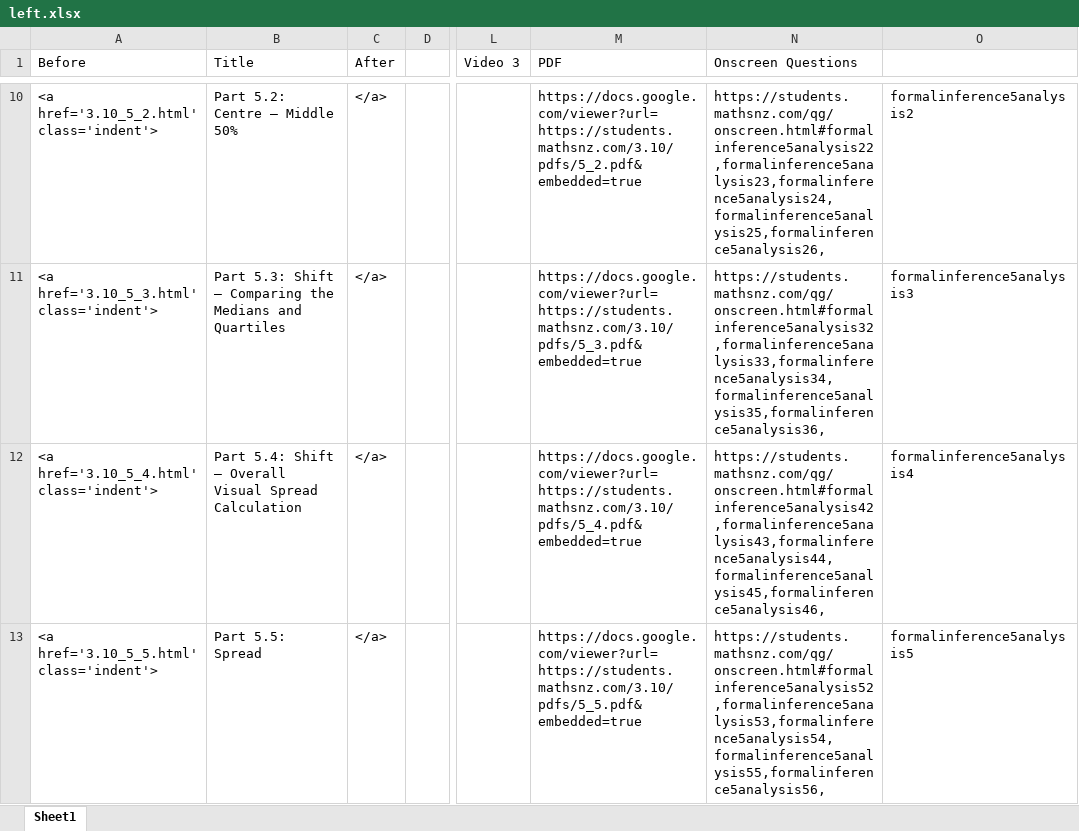
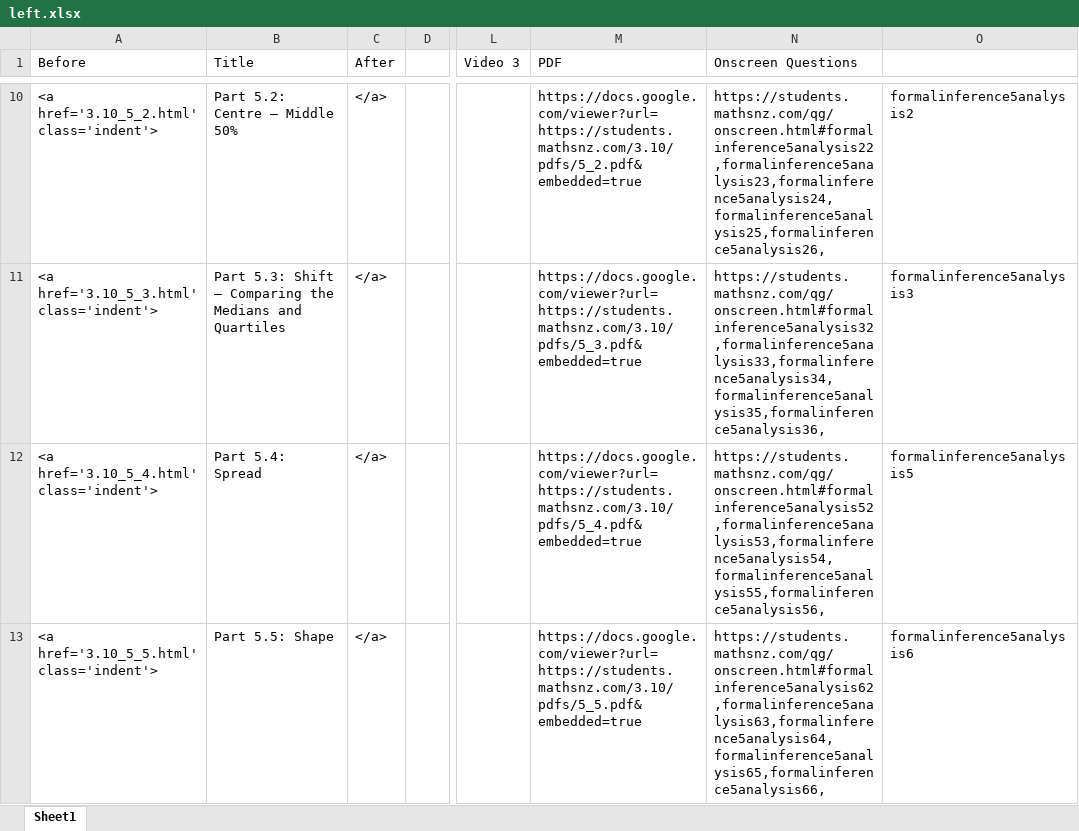
Before and after one commit to mathsnz/students.mathsnz.com, an Excel workbook: 3.10/left.xlsx, sheet Sheet1, drawn as a sheet; only a part is shown, gaps mark what is left out; values as stored, in another font and other column widths than the file's, no borders; the diff covers the shown part only; the diff names each change by its address in the sheet, - before the commit and + after, or states it on an @@ line.

```diff
--- a/3.10/left.xlsx (sheet Sheet1)
+++ b/3.10/left.xlsx (sheet Sheet1)
-B12 (Title): Part 5.4: Shift – Overall Visual Spread Calculation
+B12 (Title): Part 5.4: Spread
-N12 (Onscreen Questions): https://students.mathsnz.com/qg/onscreen.html#formalinference5analysis42,formalinference5analysis43,formalinference5analysis44,formalinference5analysis45,formalinference5analysis46,
+N12 (Onscreen Questions): https://students.mathsnz.com/qg/onscreen.html#formalinference5analysis52,formalinference5analysis53,formalinference5analysis54,formalinference5analysis55,formalinference5analysis56,
-O12: formalinference5analysis4
+O12: formalinference5analysis5
-B13 (Title): Part 5.5: Spread
+B13 (Title): Part 5.5: Shape
-N13 (Onscreen Questions): https://students.mathsnz.com/qg/onscreen.html#formalinference5analysis52,formalinference5analysis53,formalinference5analysis54,formalinference5analysis55,formalinference5analysis56,
+N13 (Onscreen Questions): https://students.mathsnz.com/qg/onscreen.html#formalinference5analysis62,formalinference5analysis63,formalinference5analysis64,formalinference5analysis65,formalinference5analysis66,
-O13: formalinference5analysis5
+O13: formalinference5analysis6
```
Also changed, not shown: 1 removed row and 3 edited cells elsewhere in this sheet, 9 other files.
